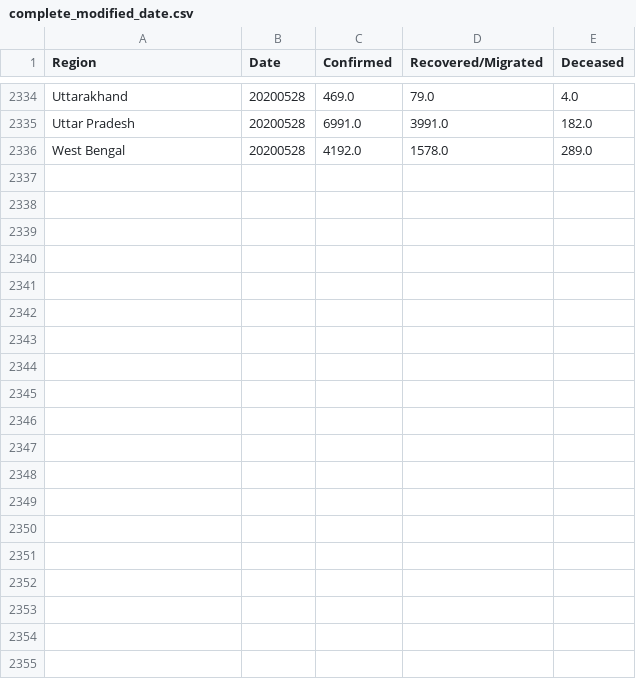
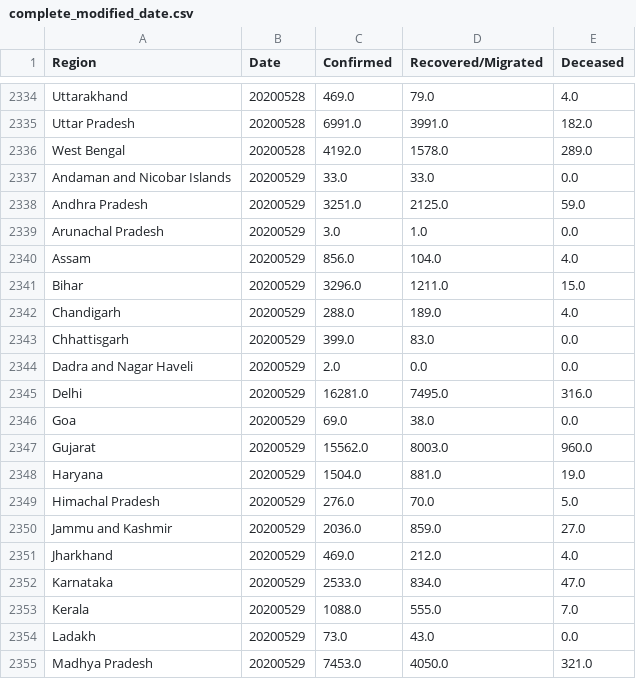
Before and after one commit to rahulrajpl/covid19India, a CSV file: ranking/data/complete_modified_date.csv, drawn as a sheet; only a part is shown, gaps mark what is left out; the diff covers the shown part only.

```diff
--- a/ranking/data/complete_modified_date.csv
+++ b/ranking/data/complete_modified_date.csv
@@ -2336 +2336,20 @@ Uttar Pradesh,20200528,6991.0,3991.0,182.0
 West Bengal,20200528,4192.0,1578.0,289.0
+Andaman and Nicobar Islands,20200529,33.0,33.0,0.0
+Andhra Pradesh,20200529,3251.0,2125.0,59.0
+Arunachal Pradesh,20200529,3.0,1.0,0.0
+Assam,20200529,856.0,104.0,4.0
+Bihar,20200529,3296.0,1211.0,15.0
+Chandigarh,20200529,288.0,189.0,4.0
+Chhattisgarh,20200529,399.0,83.0,0.0
+Dadra and Nagar Haveli,20200529,2.0,0.0,0.0
+Delhi,20200529,16281.0,7495.0,316.0
+Goa,20200529,69.0,38.0,0.0
+Gujarat,20200529,15562.0,8003.0,960.0
+Haryana,20200529,1504.0,881.0,19.0
+Himachal Pradesh,20200529,276.0,70.0,5.0
+Jammu and Kashmir,20200529,2036.0,859.0,27.0
+Jharkhand,20200529,469.0,212.0,4.0
+Karnataka,20200529,2533.0,834.0,47.0
+Kerala,20200529,1088.0,555.0,7.0
+Ladakh,20200529,73.0,43.0,0.0
+Madhya Pradesh,20200529,7453.0,4050.0,321.0
```
Also changed, not shown: 16 added rows elsewhere in this file, 5 other files.
